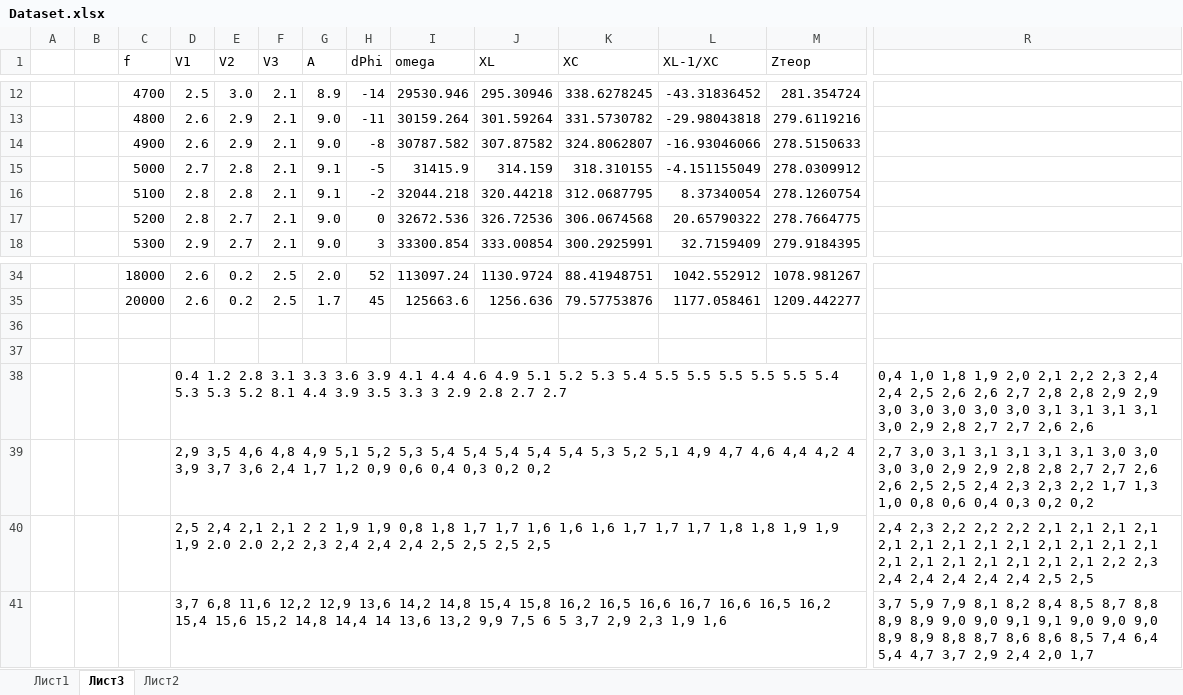
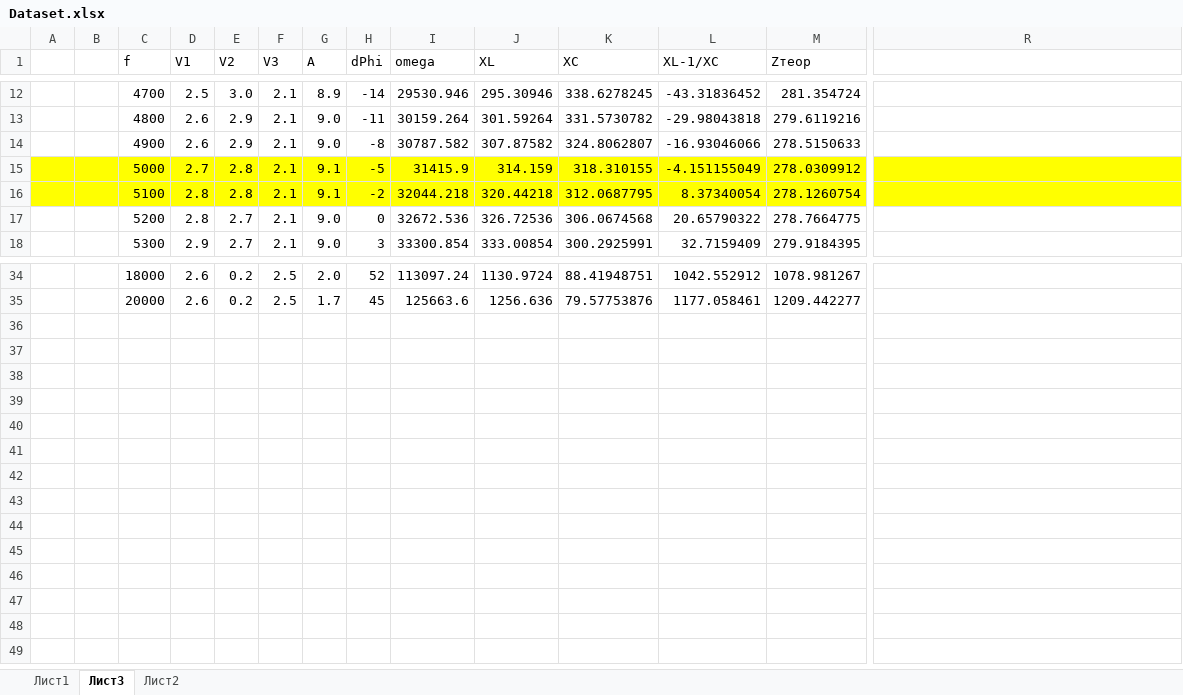
Before and after one commit to AsciiShell/CyberPhysics, an Excel workbook: Lab_5/Dataset.xlsx, sheet Лист3, drawn as a sheet; only a part is shown, gaps mark what is left out; values as stored, in another font and other column widths than the file's, no borders; rows hold the shown columns only; the diff covers the shown part only; the diff names each change by its address in the sheet, - before the commit and + after, or states it on an @@ line.

Commit message:
Highlight rezonans

```diff
--- a/Lab_5/Dataset.xlsx (sheet Лист3)
+++ b/Lab_5/Dataset.xlsx (sheet Лист3)
-A15:R16 fill: none
+A15:R16 fill: #FFFF00
-row 36: (empty)
-row 37: (empty)
-row 38:  |  |  | 0.4 1.2 2.8 3.1 3.3 3.6 3.9 4.1 4.4 4.6 4.9 5.1 5.2 5.3 5.4 5.5 5.5 5.5 5.5 5.5 5.4 5.3 5.3 5.2 8.1 4.4 3.9 3.5 3.3 3 2.9 2.8 2.7 2.7 |  |  |  |  |  |  |  |  |  | 0,4 1,0 1,8 1,9 2,0 2,1 2,2 2,3 2,4 2,4 2,5 2,6 2,6 2,7 2,8 2,8 2,9 2,9 3,0 3,0 3,0 3,0 3,0 3,1 3,1 3,1 3,1 3,0 2,9 2,8 2,7 2,7 2,6 2,6
-row 39:  |  |  | 2,9 3,5 4,6 4,8 4,9 5,1 5,2 5,3 5,4 5,4 5,4 5,4 5,4 5,3 5,2 5,1 4,9 4,7 4,6 4,4 4,2 4 3,9 3,7 3,6 2,4 1,7 1,2 0,9 0,6 0,4 0,3 0,2 0,2 |  |  |  |  |  |  |  |  |  | 2,7 3,0 3,1 3,1 3,1 3,1 3,1 3,0 3,0 3,0 3,0 2,9 2,9 2,8 2,8 2,7 2,7 2,6 2,6 2,5 2,5 2,4 2,3 2,3 2,2 1,7 1,3 1,0 0,8 0,6 0,4 0,3 0,2 0,2
-row 40:  |  |  | 2,5 2,4 2,1 2,1 2 2 1,9 1,9 0,8 1,8 1,7 1,7 1,6 1,6 1,6 1,7 1,7 1,7 1,8 1,8 1,9 1,9 1,9 2.0 2.0 2,2 2,3 2,4 2,4 2,4 2,5 2,5 2,5 2,5 |  |  |  |  |  |  |  |  |  | 2,4 2,3 2,2 2,2 2,2 2,1 2,1 2,1 2,1 2,1 2,1 2,1 2,1 2,1 2,1 2,1 2,1 2,1 2,1 2,1 2,1 2,1 2,1 2,1 2,1 2,2 2,3 2,4 2,4 2,4 2,4 2,4 2,5 2,5
-row 41:  |  |  | 3,7 6,8 11,6 12,2 12,9 13,6 14,2 14,8 15,4 15,8 16,2 16,5 16,6 16,7 16,6 16,5 16,2 15,4 15,6 15,2 14,8 14,4 14 13,6 13,2 9,9 7,5 6 5 3,7 2,9 2,3 1,9 1,6 |  |  |  |  |  |  |  |  |  | 3,7 5,9 7,9 8,1 8,2 8,4 8,5 8,7 8,8 8,9 8,9 9,0 9,0 9,1 9,1 9,0 9,0 9,0 8,9 8,9 8,8 8,7 8,6 8,6 8,5 7,4 6,4 5,4 4,7 3,7 2,9 2,4 2,0 1,7
```
Also changed, not shown: cell formats elsewhere in this sheet, sheet Лист1.
